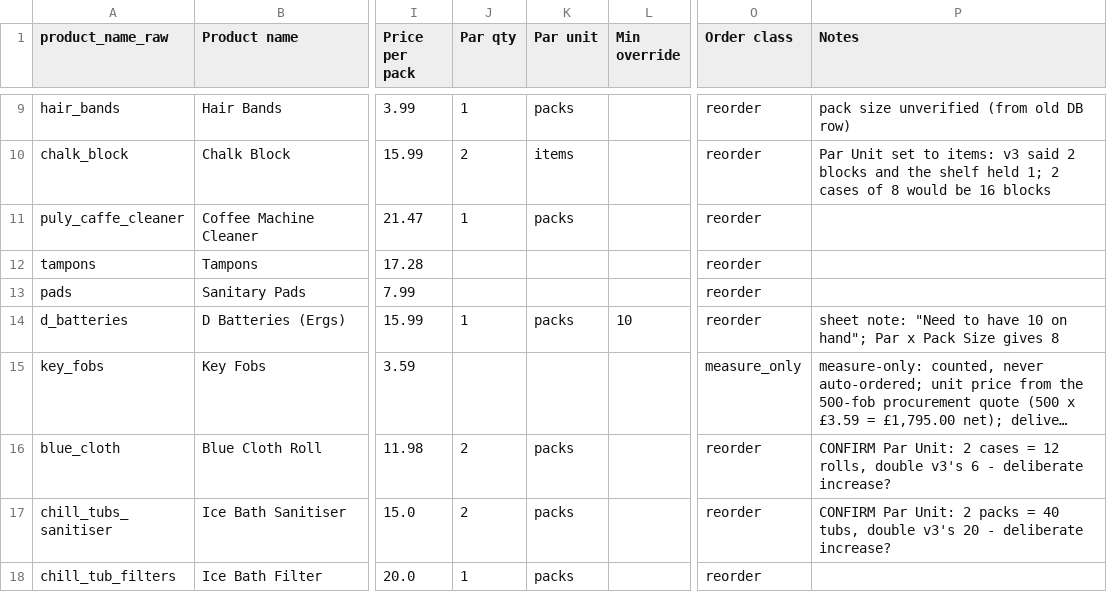
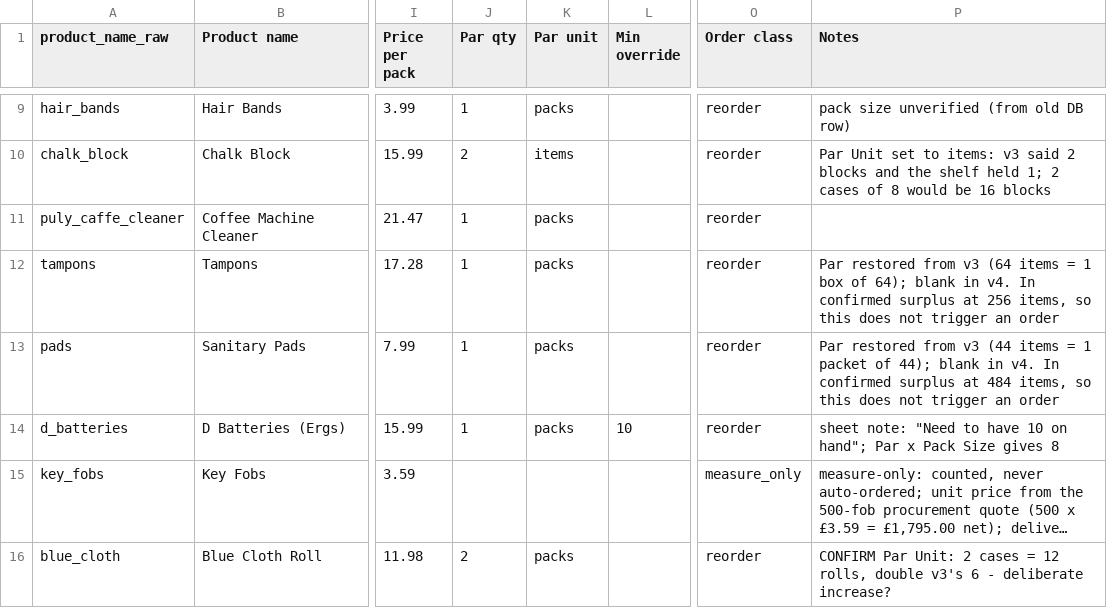
Before and after one commit to ONE-LDN/consumables-dashboard, a CSV file: migration/products_tab.csv, drawn as a sheet; only a part is shown, gaps mark what is left out; the shorter side is filled out with more unchanged rows; long unchanged cells end in …; the diff names each change by its address in the sheet, - before the commit and + after, or states it on an @@ line.

```diff
--- a/migration/products_tab.csv
+++ b/migration/products_tab.csv
-J12:J13 (Par qty): (empty)
+J12:J13 (Par qty): 1
-K12:K13 (Par unit): (empty)
+K12:K13 (Par unit): packs
-P12 (Notes): (empty)
+P12 (Notes): Par restored from v3 (64 items = 1 box of 64); blank in v4. In confirmed surplus at 256 items, so this does not trigger an order
-P13 (Notes): (empty)
+P13 (Notes): Par restored from v3 (44 items = 1 packet of 44); blank in v4. In confirmed surplus at 484 items, so this does not trigger an order
```
Also changed, not shown: 1 other file.
